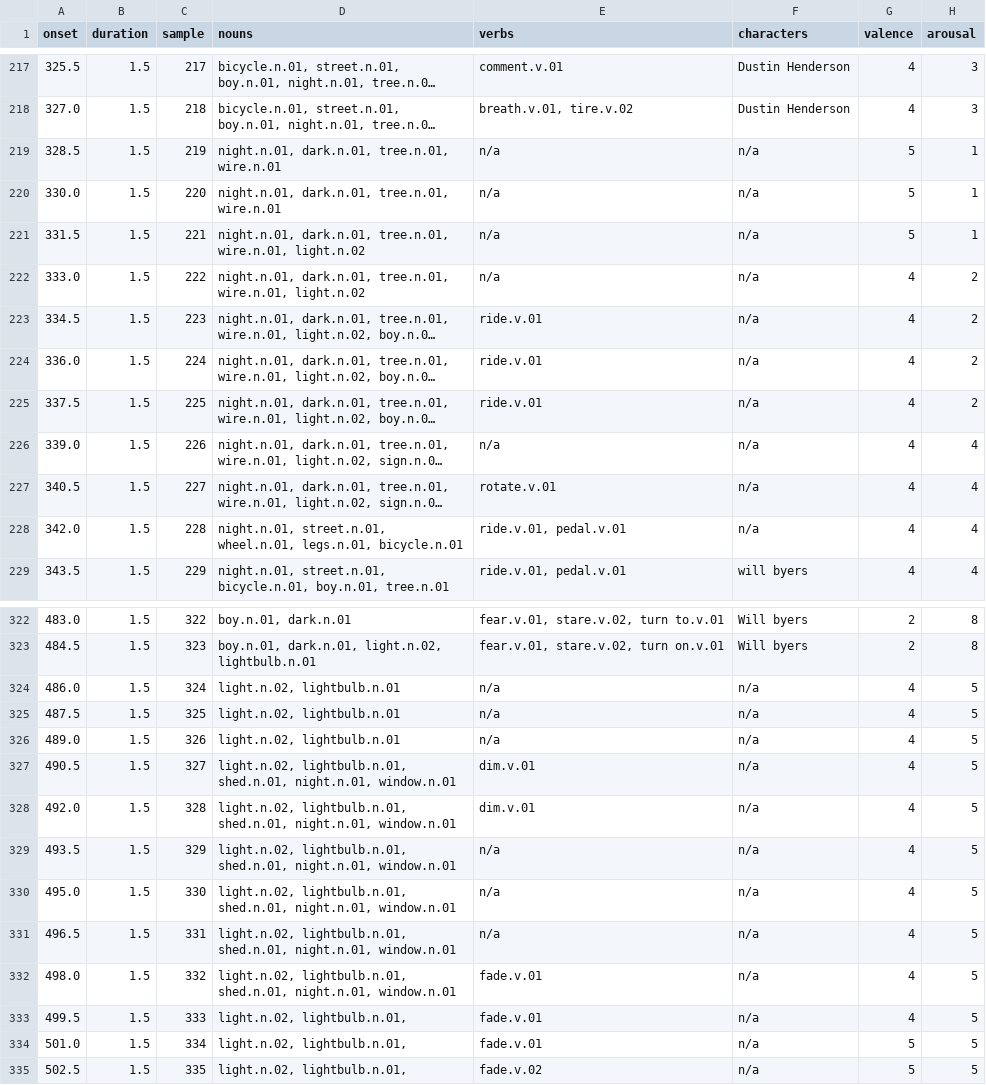
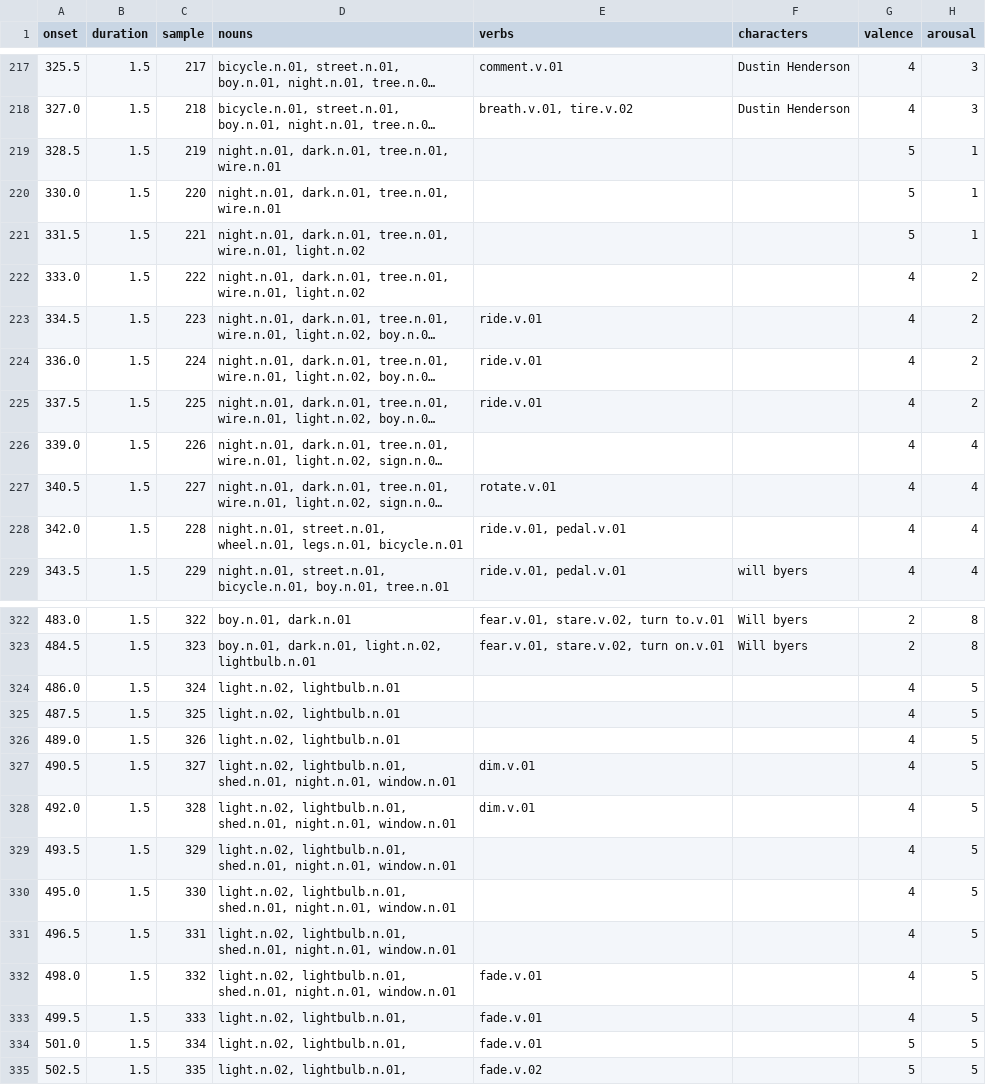
Before and after one commit to OpenNeuroDatasets/ds002278, a TSV file: ses-1_task-strangerthings_run-01_acq-A5_events.tsv, drawn as a sheet; only a part is shown, gaps mark what is left out; long unchanged cells end in …; the diff covers the shown part only; the diff names each change by its address in the sheet, - before the commit and + after, or states it on an @@ line.

```diff
--- a/ses-1_task-strangerthings_run-01_acq-A5_events.tsv
+++ b/ses-1_task-strangerthings_run-01_acq-A5_events.tsv
-E219:E222 (verbs): n/a
+E219:E222 (verbs): (empty)
-F219:F228 (characters): n/a
+F219:F228 (characters): (empty)
-E226 (verbs): n/a
+E226 (verbs): (empty)
-E324:E326 (verbs): n/a
+E324:E326 (verbs): (empty)
-F324:F335 (characters): n/a
+F324:F335 (characters): (empty)
-E329:E331 (verbs): n/a
+E329:E331 (verbs): (empty)
```
Also changed, not shown: 96 edited cells elsewhere in this file, ses-2_task-strangerthings_run-02_acq-A8_events.tsv, ses-3_task-strangerthings_run-06_acq-A3_events.tsv, 54 other files.
